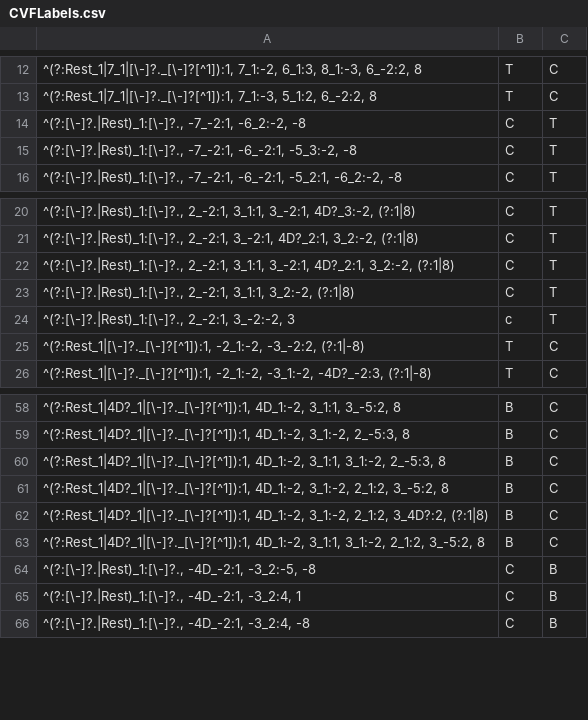
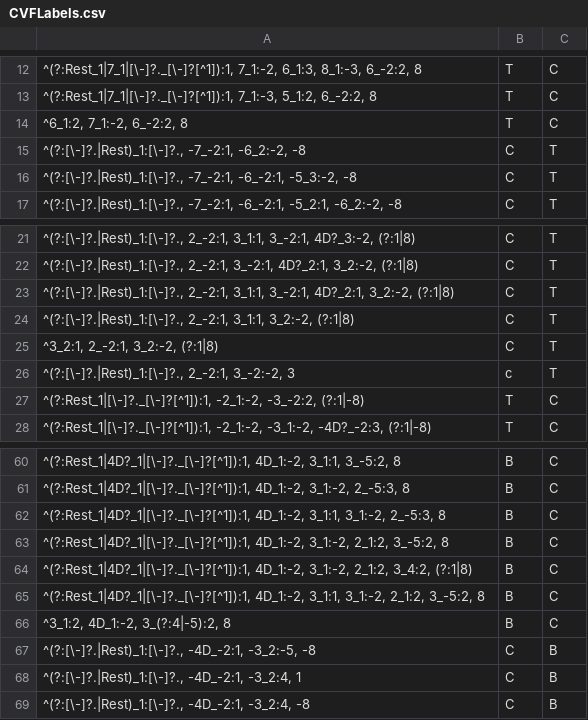
Before and after one commit to HCDigitalScholarship/intervals, a CSV file: intervals/data/cadences/CVFLabels.csv, drawn as a sheet; only a part is shown, gaps mark what is left out; addresses are those after the commit; the diff names each change by its address in the sheet, - before the commit and + after, or states it on an @@ line.

```diff
--- a/intervals/data/cadences/CVFLabels.csv
+++ b/intervals/data/cadences/CVFLabels.csv
+row 14: ^6_1:2, 7_1:-2, 6_-2:2, 8 | T | C
+row 25: ^3_2:1, 2_-2:1, 3_2:-2, (?:1|8) | C | T
-A64: …3_1:-2, 2_1:2, 3_4D?:2, (?:1|8)
+A64: …3_1:-2, 2_1:2, 3_4:2, (?:1|8)
+row 66: ^3_1:2, 4D_1:-2, 3_(?:4|-5):2, 8 | B | C
```
Also changed, not shown: 1 other file.
